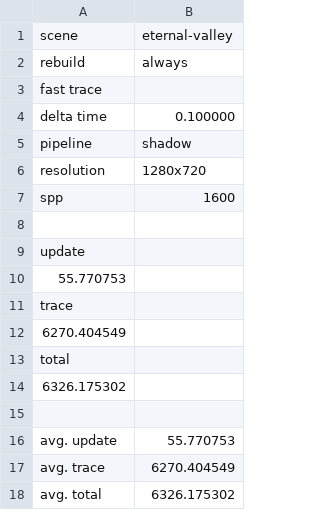
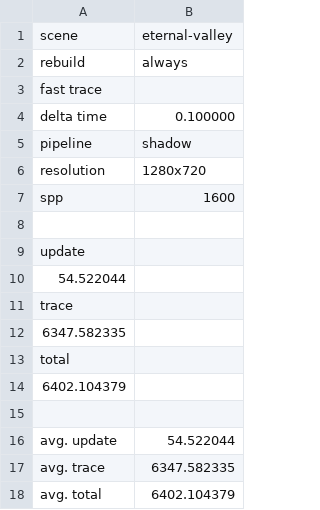
Before and after one commit to mulsicpp/bachelor_thesis_2025, a CSV file: bachelor_project/results.csv, drawn as a sheet.

```diff
--- a/bachelor_project/results.csv
+++ b/bachelor_project/results.csv
@@ -9,10 +9,10 @@ spp;1600
 update
-55.770753;
+54.522044;
 trace
-6270.404549;
+6347.582335;
 total
-6326.175302;
+6402.104379;
 
-avg. update;55.770753
-avg. trace;6270.404549
-avg. total;6326.175302
+avg. update;54.522044
+avg. trace;6347.582335
+avg. total;6402.104379
```
Also changed, not shown: 21 other files.
